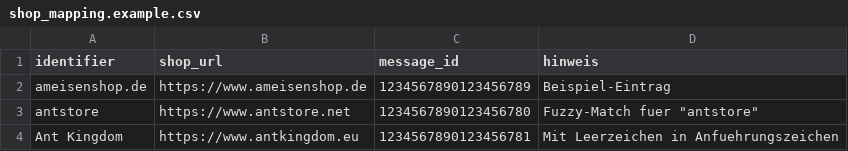
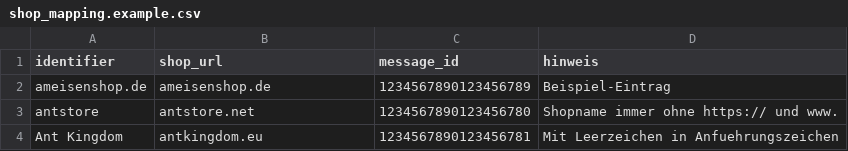
Before and after one commit to JonasVerzockt/Discord-Bot, a CSV file: shop_mapping.example.csv, drawn as a sheet.

Commit message:
Add files via upload

```diff
--- a/shop_mapping.example.csv
+++ b/shop_mapping.example.csv
@@ -1,4 +1,4 @@
 identifier,shop_url,message_id,hinweis
-ameisenshop.de,https://www.ameisenshop.de,1234567890123456789,Beispiel-Eintrag
-antstore,https://www.antstore.net,1234567890123456780,Fuzzy-Match fuer "antstore"
-"Ant Kingdom",https://www.antkingdom.eu,1234567890123456781,Mit Leerzeichen in Anfuehrungszeichen
+ameisenshop.de,ameisenshop.de,1234567890123456789,Beispiel-Eintrag
+antstore,antstore.net,1234567890123456780,"Shopname immer ohne https:// und www."
+"Ant Kingdom",antkingdom.eu,1234567890123456781,Mit Leerzeichen in Anfuehrungszeichen
```
